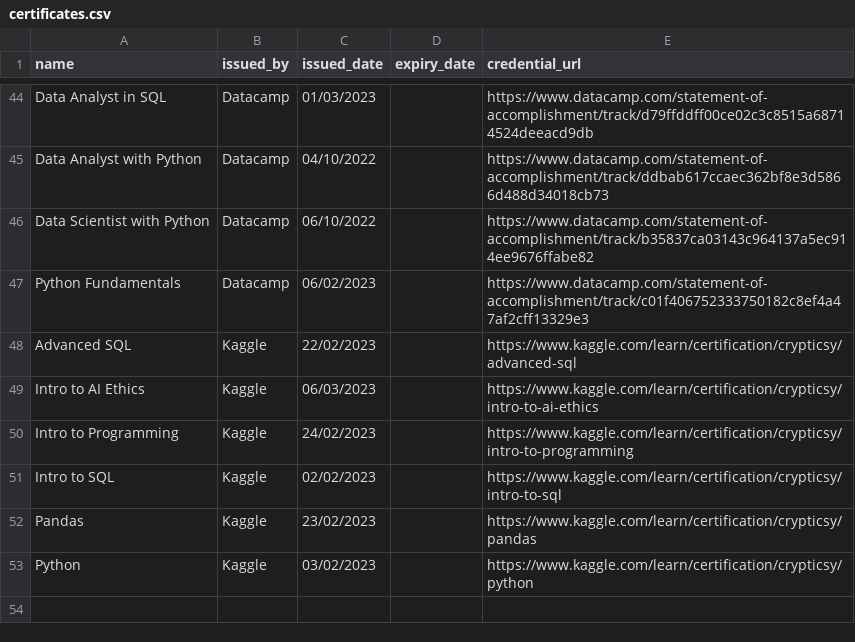
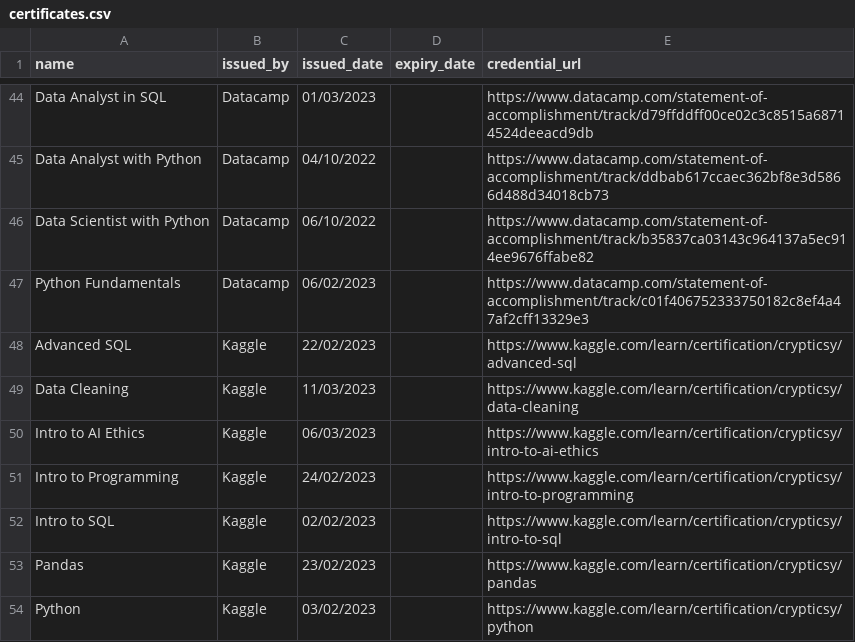
Before and after one commit to crypticsy/crypticsy, a CSV file: certifications/certificates.csv, drawn as a sheet; only a part is shown, gaps mark what is left out.

Commit message:
updated certificates and profile : 2023-03-11

```diff
--- a/certifications/certificates.csv
+++ b/certifications/certificates.csv
@@ -48,2 +48,3 @@ Python Fundamentals,Datacamp,06/02/2023,,https://www.datacamp.com/statement-of-a
 Advanced SQL,Kaggle,22/02/2023,,https://www.kaggle.com/learn/certification/crypticsy/advanced-sql
+Data Cleaning,Kaggle,11/03/2023,,https://www.kaggle.com/learn/certification/crypticsy/data-cleaning
 Intro to AI Ethics,Kaggle,06/03/2023,,https://www.kaggle.com/learn/certification/crypticsy/intro-to-ai-ethics
```
Also changed, not shown: 2 other files.
